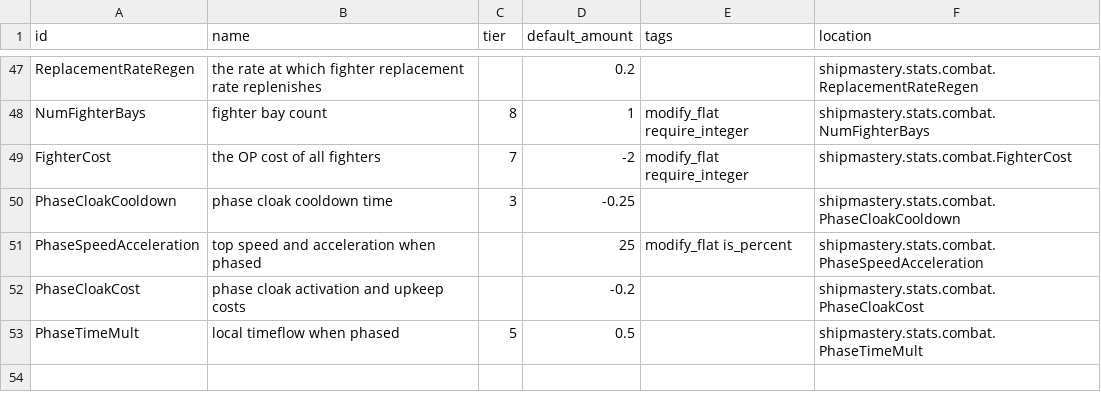
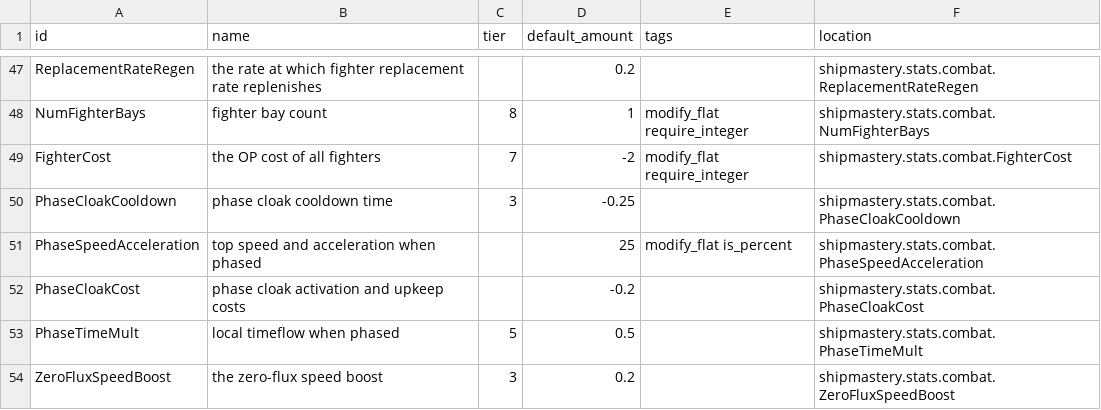
Before and after one commit to qcwxezda/Starsector-Ship-Mastery-System, a CSV file: data/shipmastery/stats_list.csv, drawn as a sheet; only a part is shown, gaps mark what is left out; the diff names each change by its address in the sheet, - before the commit and + after, or states it on an @@ line.

```diff
--- a/data/shipmastery/stats_list.csv
+++ b/data/shipmastery/stats_list.csv
+row 54: ZeroFluxSpeedBoost | the zero-flux speed boost | 3 | 0.2 |  | shipmastery.stats.combat.ZeroFluxSpeedBoost
```
Also changed, not shown: data/shipmastery/mastery_list.csv, 37 other files.
